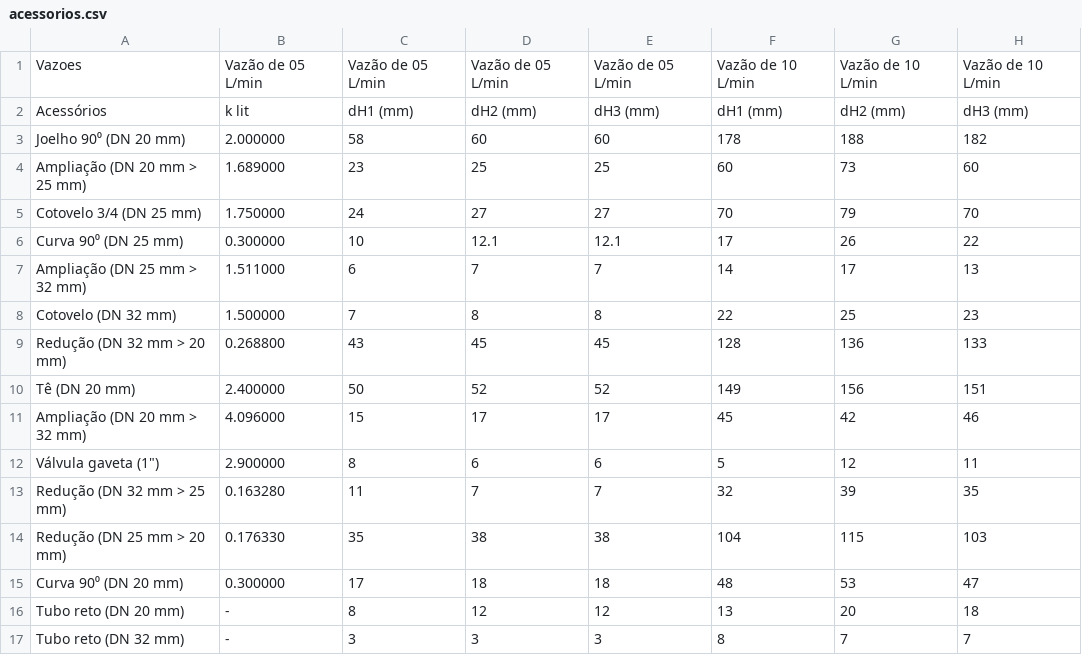
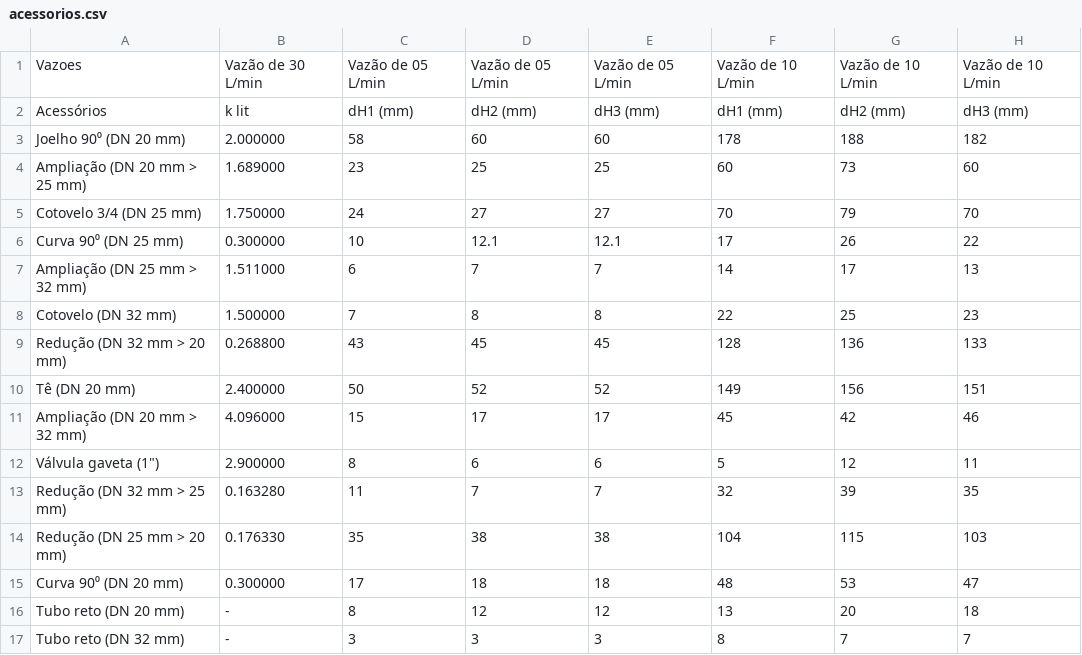
Before and after one commit to dufontana/labop, a CSV file: acessorios.csv, drawn as a sheet; only a part is shown; the diff names each change by its address in the sheet, - before the commit and + after, or states it on an @@ line.

Commit message:
Add files via upload

```diff
--- a/acessorios.csv
+++ b/acessorios.csv
-B1: Vazão de 05 L/min
+B1: Vazão de 30 L/min
```
